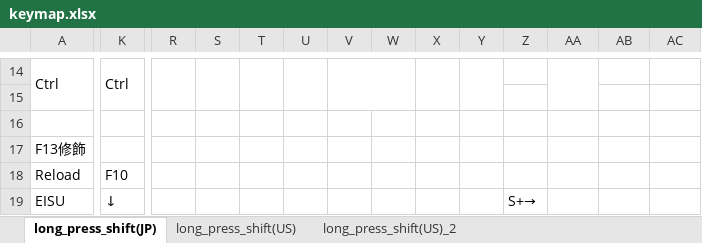
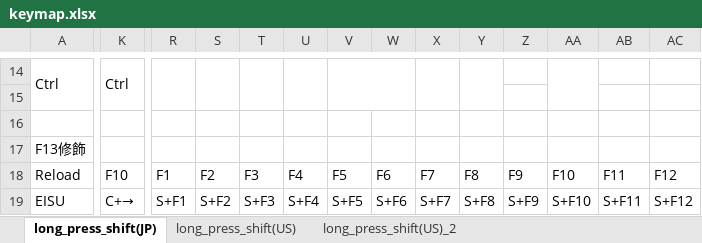
Before and after one commit to luftfararen/ahk, an Excel workbook: img/keymap.xlsx, sheet long_press_shift(JP), drawn as a sheet; only a part is shown, gaps mark what is left out; values as stored, in another font and other column widths than the file's, no cell formats; the diff covers the shown part only; the diff names each change by its address in the sheet, - before the commit and + after, or states it on an @@ line.

```diff
--- a/img/keymap.xlsx (sheet long_press_shift(JP))
+++ b/img/keymap.xlsx (sheet long_press_shift(JP))
-R18: (empty)
+R18: F1
-S18: (empty)
+S18: F2
-T18: (empty)
+T18: F3
-U18: (empty)
+U18: F4
-V18: (empty)
+V18: F5
-W18: (empty)
+W18: F6
-X18: (empty)
+X18: F7
-Y18: (empty)
+Y18: F8
-Z18: (empty)
+Z18: F9
-AA18: (empty)
+AA18: F10
-AB18: (empty)
+AB18: F11
-AC18: (empty)
+AC18: F12
-K19: ↓
+K19: C+→
-R19: (empty)
+R19: S+F1
-S19: (empty)
+S19: S+F2
-T19: (empty)
+T19: S+F3
-U19: (empty)
+U19: S+F4
-V19: (empty)
+V19: S+F5
-W19: (empty)
+W19: S+F6
-X19: (empty)
+X19: S+F7
-Y19: (empty)
+Y19: S+F8
-Z19: S+→
+Z19: S+F9
-AA19: (empty)
+AA19: S+F10
-AB19: (empty)
+AB19: S+F11
-AC19: (empty)
+AC19: S+F12
```
Also changed, not shown: 5 added rows, 5 removed rows and 78 edited cells elsewhere in this sheet, cell formats, 6 other files.
